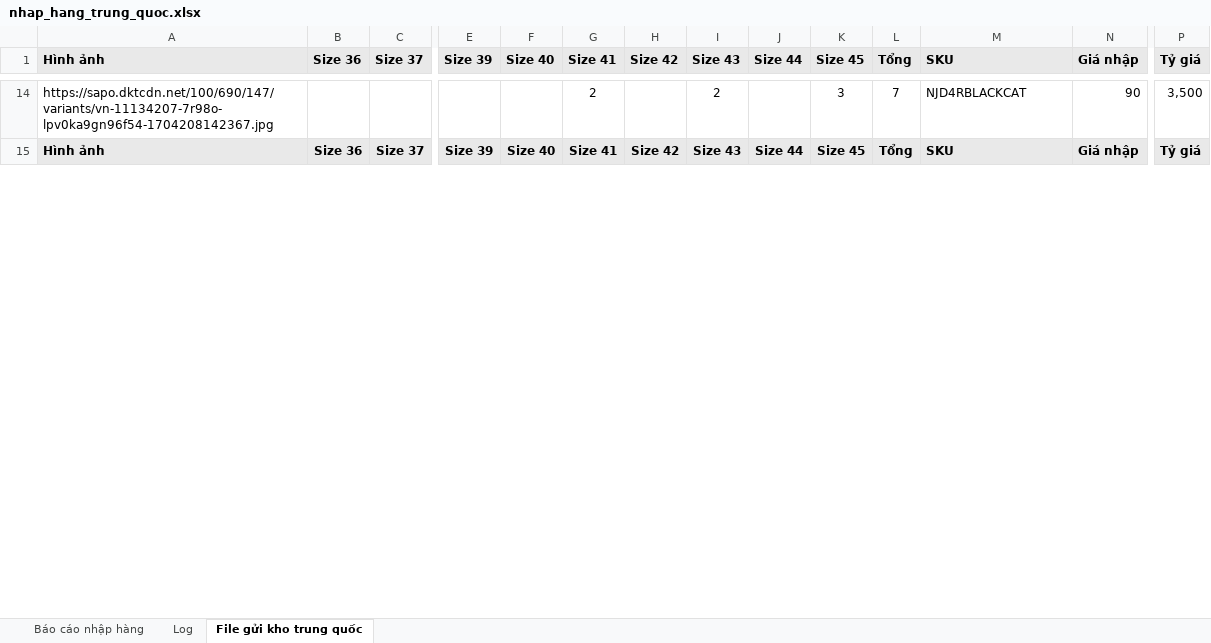
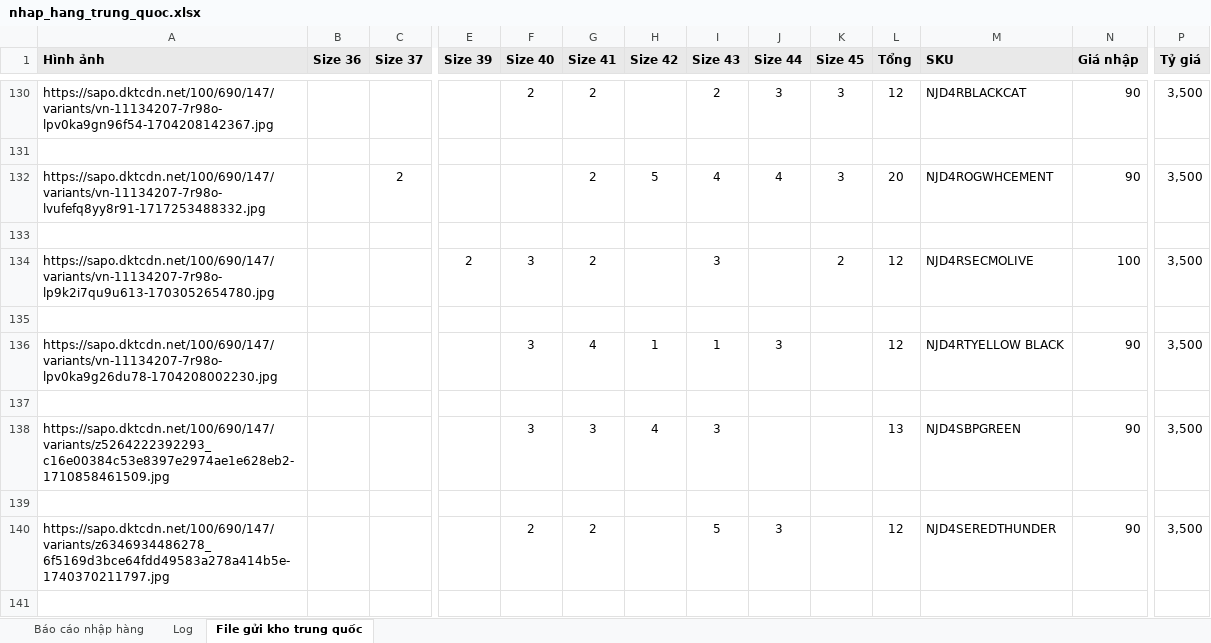
Before and after one commit to Hieubkav/thanshoes, an Excel workbook: public/uploads/nhap_hang_trung_quoc.xlsx, sheet File gửi kho trung quốc, drawn as a sheet; only a part is shown, gaps mark what is left out; values as stored, in another font and other column widths than the file's, no borders; addresses are those after the commit; rows hold the shown columns only; the diff covers the shown part only; the diff names each change by its address in the sheet, - before the commit and + after, or states it on an @@ line.

```diff
--- a/public/uploads/nhap_hang_trung_quoc.xlsx (sheet File gửi kho trung quốc)
+++ b/public/uploads/nhap_hang_trung_quoc.xlsx (sheet File gửi kho trung quốc)
-F130 (Size 40): (empty)
+F130 (Size 40): 2
-J130 (Size 44): (empty)
+J130 (Size 44): 3
-L130 (Tổng): 7
+L130 (Tổng): 12
-row 131: Hình ảnh | Size 36 | Size 37 | Size 39 | Size 40 | Size 41 | Size 42 | Size 43 | Size 44 | Size 45 | Tổng | SKU | Giá nhập | Tỷ giá
+row 131: (empty)
-A131:P131 fill: #E9E9E9
+A131:P131 fill: none
+row 132: https://sapo.dktcdn.net/100/690/147/variants/vn-11134207-7r98o-lvufefq8yy8r91-1717253488332.jpg |  | 2 |  |  | 2 | 5 | 4 | 4 | 3 | 20 | NJD4ROGWHCEMENT | 90 | 3,500
+row 133: (empty)
+row 134: https://sapo.dktcdn.net/100/690/147/variants/vn-11134207-7r98o-lp9k2i7qu9u613-1703052654780.jpg |  |  | 2 | 3 | 2 |  | 3 |  | 2 | 12 | NJD4RSECMOLIVE | 100 | 3,500
+row 135: (empty)
+row 136: https://sapo.dktcdn.net/100/690/147/variants/vn-11134207-7r98o-lpv0ka9g26du78-1704208002230.jpg |  |  |  | 3 | 4 | 1 | 1 | 3 |  | 12 | NJD4RTYELLOW BLACK | 90 | 3,500
+row 137: (empty)
+row 138: https://sapo.dktcdn.net/100/690/147/variants/z5264222392293_c16e00384c53e8397e2974ae1e628eb2-1710858461509.jpg |  |  |  | 3 | 3 | 4 | 3 |  |  | 13 | NJD4SBPGREEN | 90 | 3,500
+row 139: (empty)
+row 140: https://sapo.dktcdn.net/100/690/147/variants/z6346934486278_6f5169d3bce64fdd49583a278a414b5e-1740370211797.jpg |  |  |  | 2 | 2 |  | 5 | 3 |  | 12 | NJD4SEREDTHUNDER | 90 | 3,500
+row 141: (empty)
```
Also changed, not shown: 160 added rows, 270 edited cells and cell formats elsewhere in this sheet, sheet Log, sheet Báo cáo nhập hàng, formulas that keep their value, public/uploads/data_shoes.xlsx, public/uploads/nhap_hang_sapo.xlsx, 12 other files.
